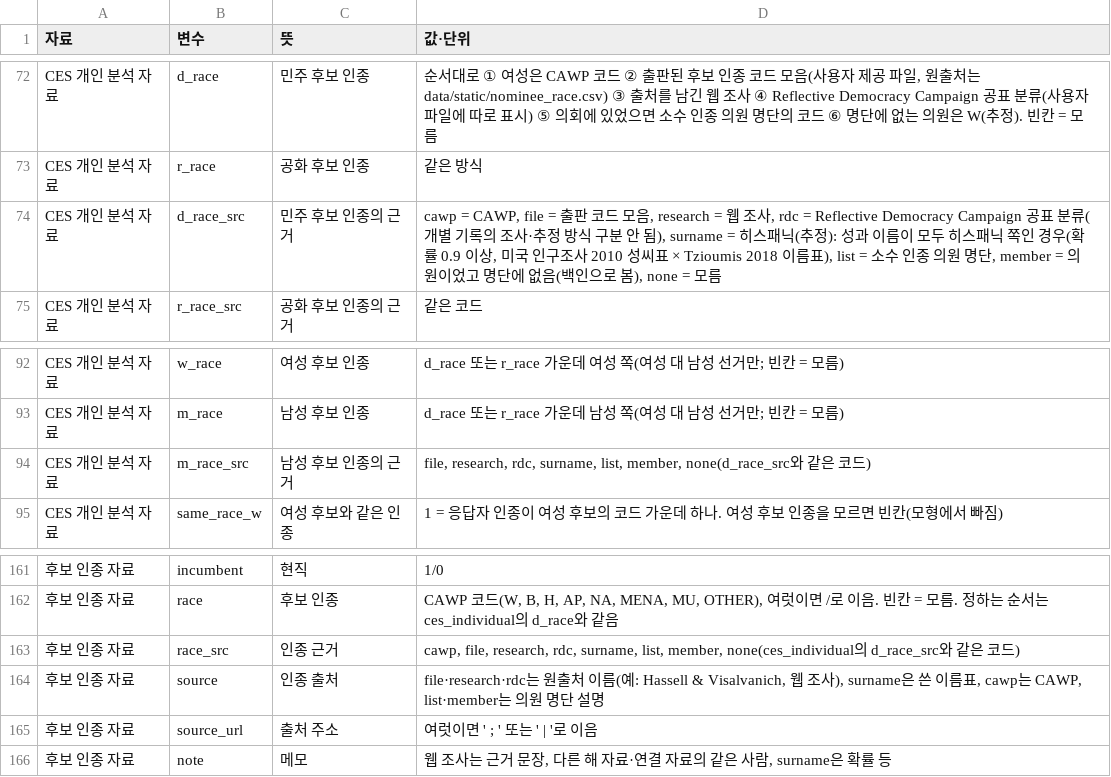
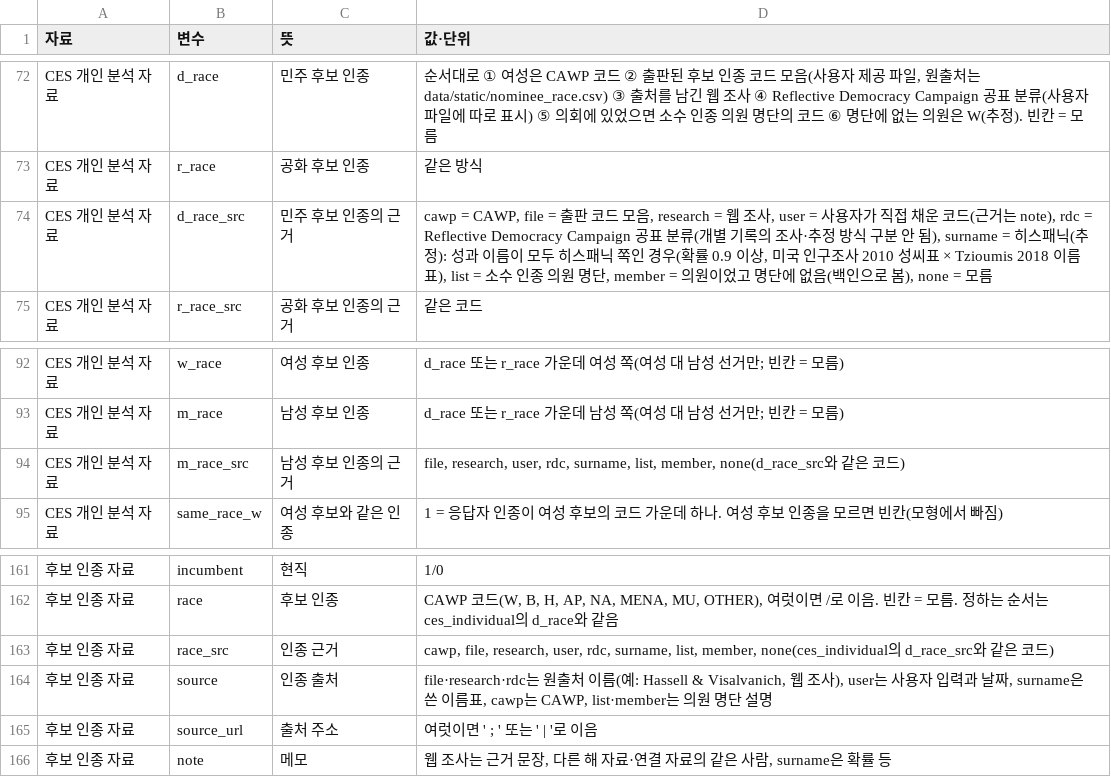
Before and after one commit to jongkonlee/US_female_candidates, a CSV file: docs/data/ces/codebook.csv, drawn as a sheet; only a part is shown, gaps mark what is left out; the diff names each change by its address in the sheet, - before the commit and + after, or states it on an @@ line.

```diff
--- a/docs/data/ces/codebook.csv
+++ b/docs/data/ces/codebook.csv
-D74 (값·단위): …조사, rdc = Reflective Democracy…
+D74 (값·단위): …조사, user = 사용자가 직접 채운 코드(근거는 note), rdc = Reflective Democracy…
-D94 (값·단위): file, research, rdc, surname,…
+D94 (값·단위): file, research, user, rdc, surname,…
-D163 (값·단위): …file, research, rdc, surname,…
+D163 (값·단위): …file, research, user, rdc, surname,…
-D164 (값·단위): …조사), surname은 쓴…
+D164 (값·단위): …조사), user는 사용자 입력과 날짜, surname은 쓴…
```
Also changed, not shown: 7 other files.
